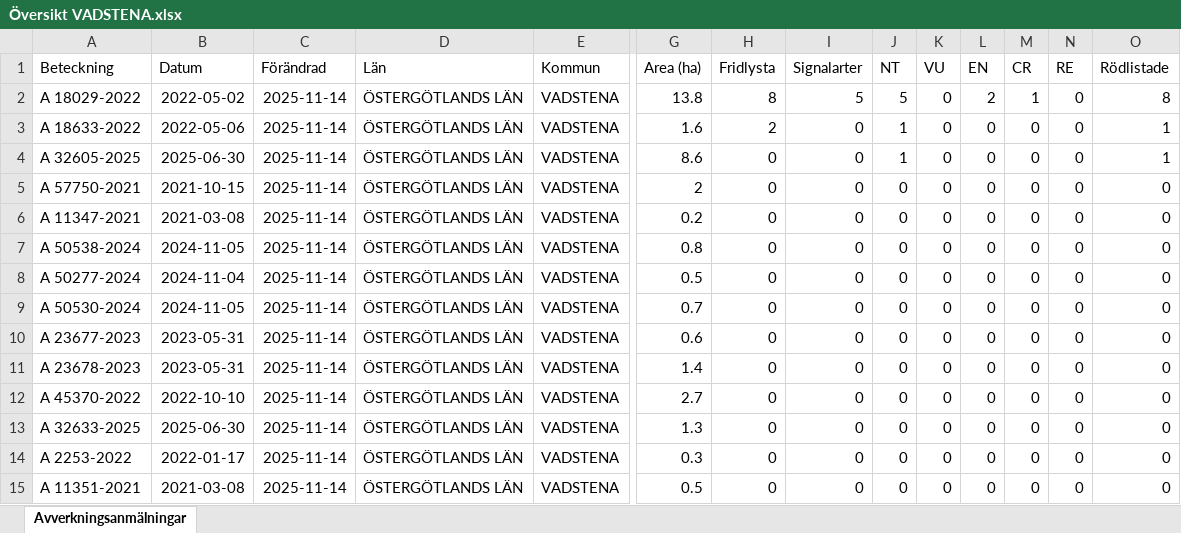
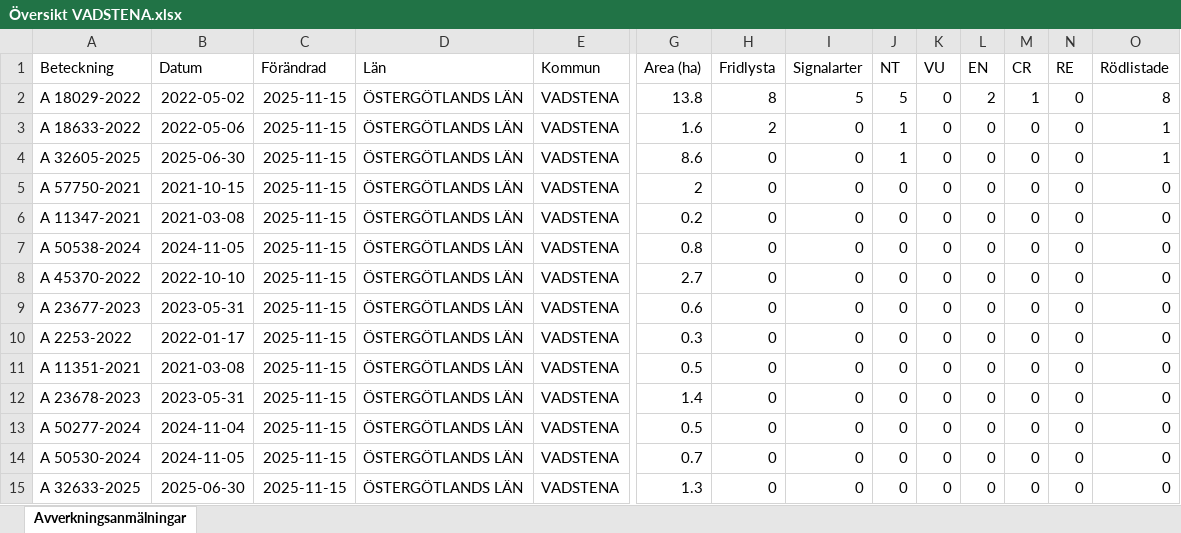
Before and after one commit to klasma/Logging_0584, an Excel workbook: Översikt VADSTENA.xlsx, sheet Avverkningsanmälningar, drawn as a sheet; only a part is shown, gaps mark what is left out; values as stored, in another font and other column widths than the file's, no borders; removed rows and columns are numbered as before the commit, all else as after; rows hold the shown columns only; the diff names each change by its address in the sheet, - before the commit and + after, or states it on an @@ line.

```diff
--- a/Översikt VADSTENA.xlsx (sheet Avverkningsanmälningar)
+++ b/Översikt VADSTENA.xlsx (sheet Avverkningsanmälningar)
-C2:C8 (Förändrad): 2025-11-14
+C2:C8 (Förändrad): 2025-11-15
-A8 (Beteckning): A 50277-2024
+A8 (Beteckning): A 45370-2022
-B8 (Datum): 2024-11-04
+B8 (Datum): 2022-10-10
-G8 (Area (ha)): 0.5
+G8 (Area (ha)): 2.7
-row 9: A 50530-2024 | 2024-11-05 | 2025-11-14 | ÖSTERGÖTLANDS LÄN | VADSTENA | 0.7 | 0 | 0 | 0 | 0 | 0 | 0 | 0 | 0
-C9 (Förändrad): 2025-11-14
+C9 (Förändrad): 2025-11-15
+row 10: A 2253-2022 | 2022-01-17 | 2025-11-15 | ÖSTERGÖTLANDS LÄN | VADSTENA | 0.3 | 0 | 0 | 0 | 0 | 0 | 0 | 0 | 0
+row 11: A 11351-2021 | 2021-03-08 | 2025-11-15 | ÖSTERGÖTLANDS LÄN | VADSTENA | 0.5 | 0 | 0 | 0 | 0 | 0 | 0 | 0 | 0
-C12:C13 (Förändrad): 2025-11-14
+C12:C13 (Förändrad): 2025-11-15
-A13 (Beteckning): A 45370-2022
+A13 (Beteckning): A 50277-2024
-B13 (Datum): 2022-10-10
+B13 (Datum): 2024-11-04
-G13 (Area (ha)): 2.7
+G13 (Area (ha)): 0.5
+row 14: A 50530-2024 | 2024-11-05 | 2025-11-15 | ÖSTERGÖTLANDS LÄN | VADSTENA | 0.7 | 0 | 0 | 0 | 0 | 0 | 0 | 0 | 0
-C15 (Förändrad): 2025-11-14
+C15 (Förändrad): 2025-11-15
-row 14: A 2253-2022 | 2022-01-17 | 2025-11-14 | ÖSTERGÖTLANDS LÄN | VADSTENA | 0.3 | 0 | 0 | 0 | 0 | 0 | 0 | 0 | 0
-row 15: A 11351-2021 | 2021-03-08 | 2025-11-14 | ÖSTERGÖTLANDS LÄN | VADSTENA | 0.5 | 0 | 0 | 0 | 0 | 0 | 0 | 0 | 0
```
Also changed, not shown: artfynd/A 18029-2022 artfynd.xlsx, artfynd/A 18633-2022 artfynd.xlsx, 16 other files.
